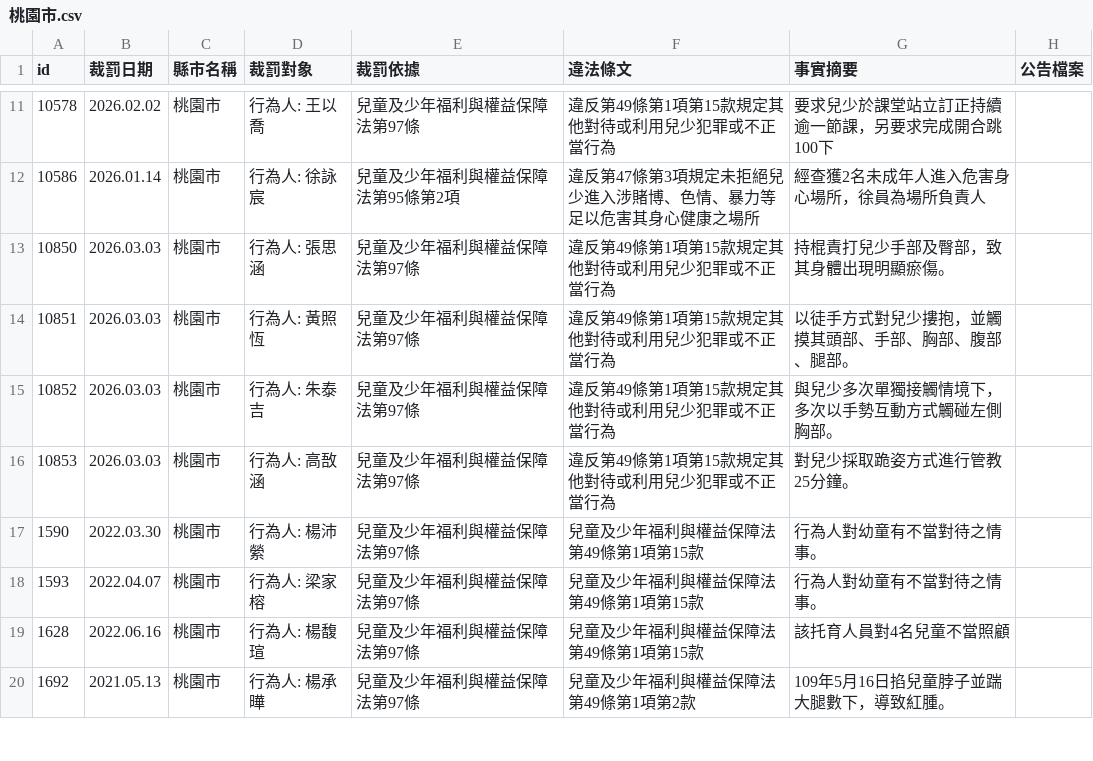
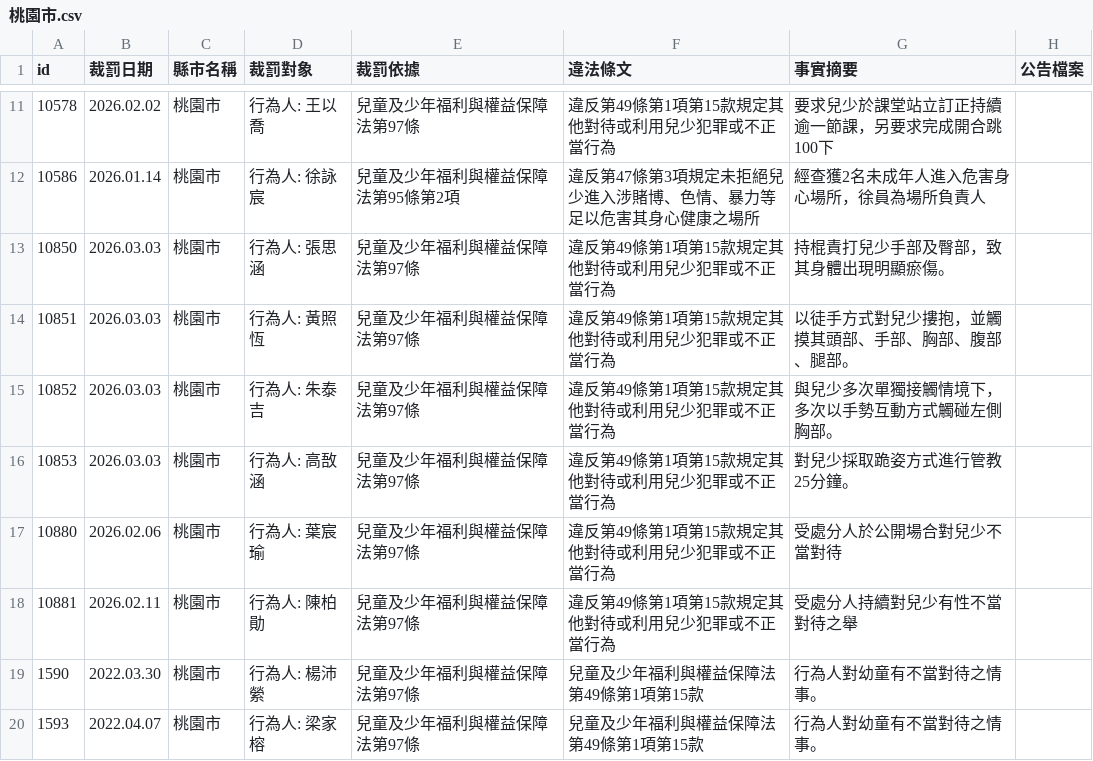
Before and after one commit to kiang/crc.sfaa.gov.tw, a CSV file: data/桃園市.csv, drawn as a sheet; only a part is shown, gaps mark what is left out; the shorter side is filled out with more unchanged rows; the diff names each change by its address in the sheet, - before the commit and + after, or states it on an @@ line.

```diff
--- a/data/桃園市.csv
+++ b/data/桃園市.csv
+row 17: 10880 | 2026.02.06 | 桃園市 | 行為人: 葉宸瑜 | 兒童及少年福利與權益保障法第97條 | 違反第49條第1項第15款規定其他對待或利用兒少犯罪或不正當行為 | 受處分人於公開場合對兒少不當對待
+row 18: 10881 | 2026.02.11 | 桃園市 | 行為人: 陳柏勛 | 兒童及少年福利與權益保障法第97條 | 違反第49條第1項第15款規定其他對待或利用兒少犯罪或不正當行為 | 受處分人持續對兒少有性不當對待之舉
```
Also changed, not shown: 4 other files.
